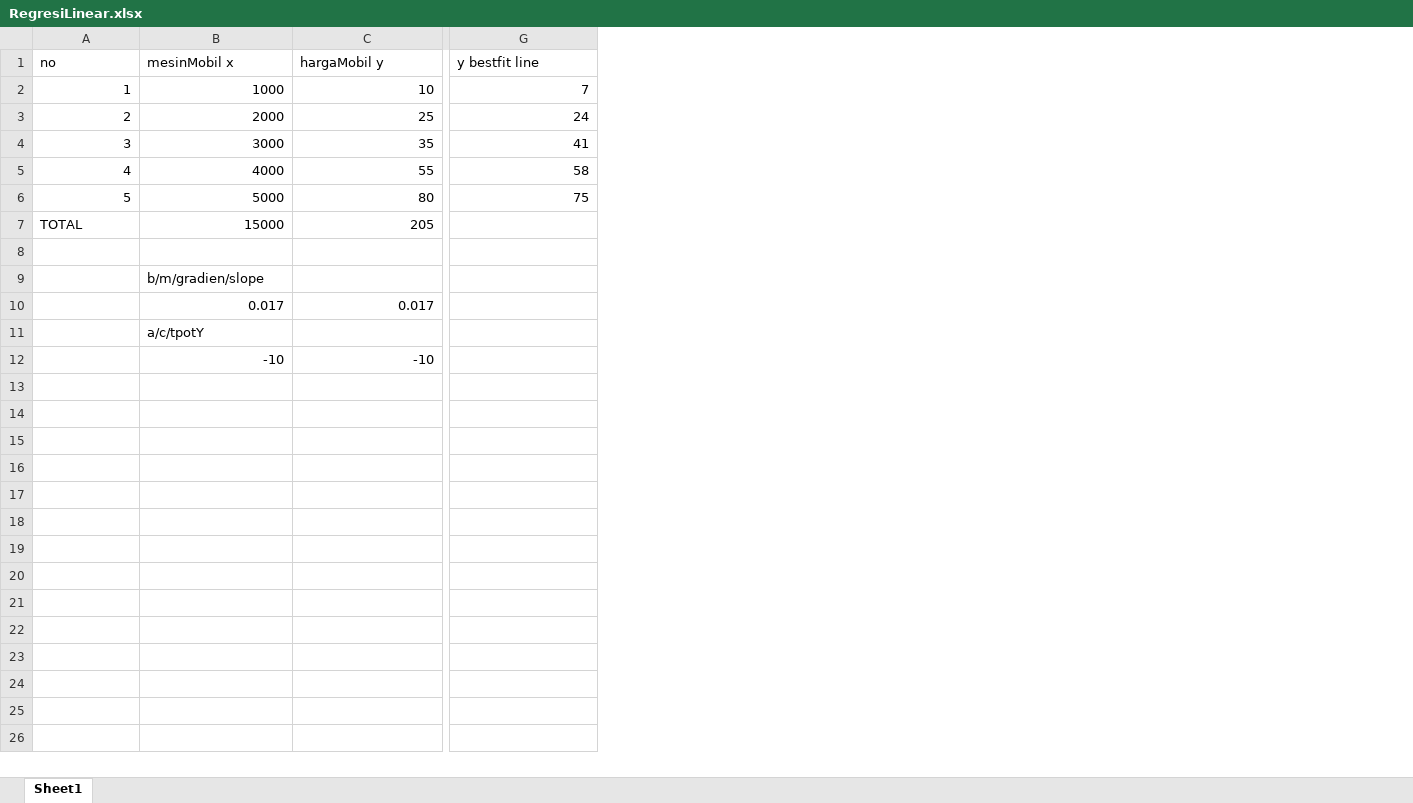
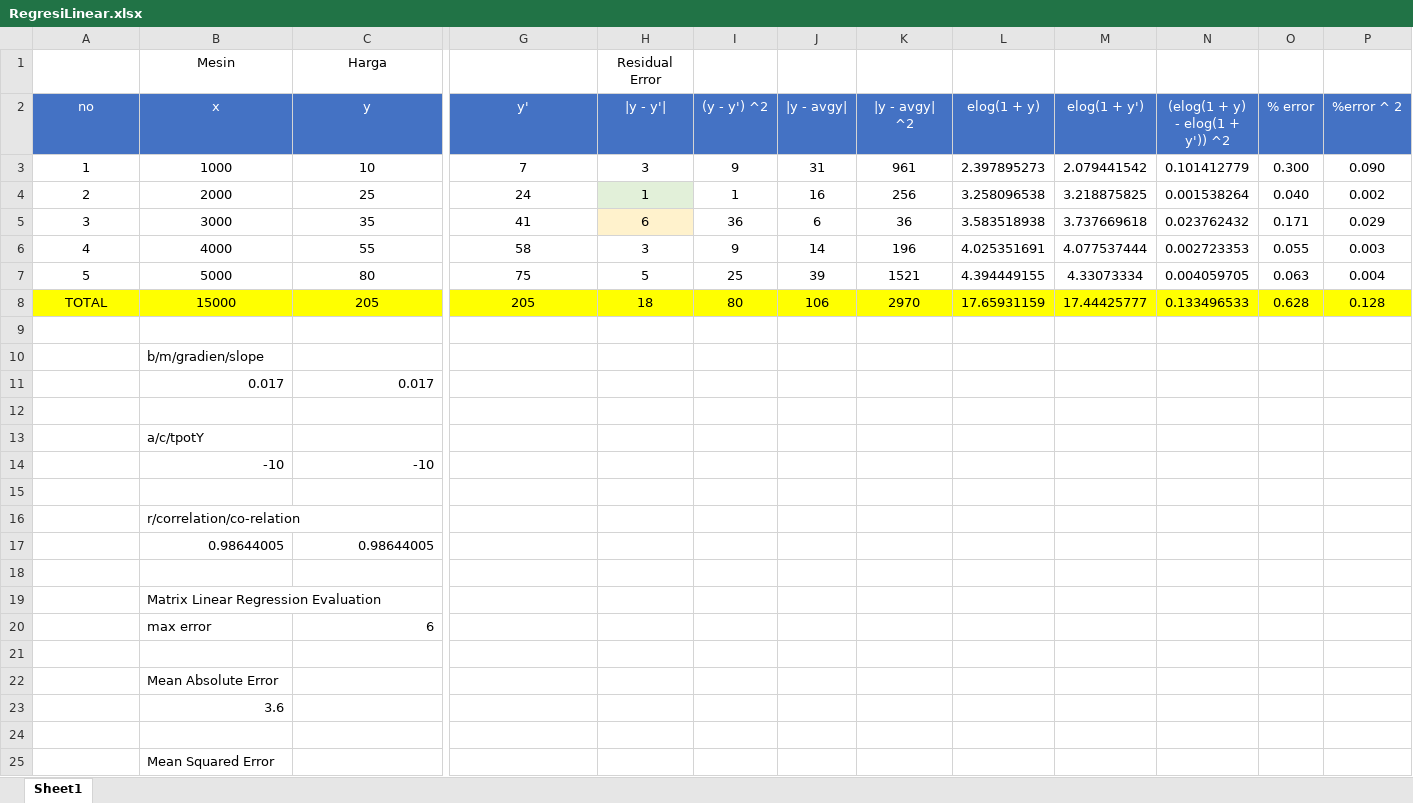
Before and after one commit to apeuta/Modul-3-Purwadhika, an Excel workbook: Day01/RegresiLinear.xlsx, sheet Sheet1, drawn as a sheet; only a part is shown, gaps mark what is left out; values as stored, in another font and other column widths than the file's, no borders; charts and pictures not drawn; addresses are those after the commit; rows hold the shown columns only; the diff covers the shown part only; the diff names each change by its address in the sheet, - before the commit and + after, or states it on an @@ line.

```diff
--- a/Day01/RegresiLinear.xlsx (sheet Sheet1)
+++ b/Day01/RegresiLinear.xlsx (sheet Sheet1)
+column H, rows 2-8: |y - y'| | 3 | 1 | 6 | 3 | 5 | 18
+column I, rows 2-8: (y - y') ^2 | 9 | 1 | 36 | 9 | 25 | 80
+column J, rows 2-8: |y - avgy| | 31 | 16 | 6 | 14 | 39 | 106
+column K, rows 2-8: |y - avgy| ^2 | 961 | 256 | 36 | 196 | 1521 | 2970
+column L, rows 2-8: elog(1 + y) | 2.397895273 | 3.258096538 | 3.583518938 | 4.025351691 | 4.394449155 | 17.65931159
+column M, rows 2-8: elog(1 + y') | 2.079441542 | 3.218875825 | 3.737669618 | 4.077537444 | 4.33073334 | 17.44425777
+column N, rows 2-8: (elog(1 + y) - elog(1 + y')) ^2 | 0.101412779 | 0.001538264 | 0.023762432 | 0.002723353 | 0.004059705 | 0.133496533
+column O, rows 2-8: % error | 0.300 | 0.040 | 0.171 | 0.055 | 0.063 | 0.628
+column P, rows 2-8: %error ^ 2 | 0.090 | 0.002 | 0.029 | 0.003 | 0.004 | 0.128
+row 1:  | Mesin | Harga |  | Residual Error
@@ A2:G2 fill: none → #4472C4, text colour: black → #FFFFFF, alignment: left → center @@
-B2: mesinMobil x
+B2: x
-C2: hargaMobil y
+C2: y
-G2: y bestfit line
+G2: y'
-A3:G7 alignment: right
+A3:G7 alignment: center
-A8:G8 fill: none
+A8:G8 fill: #FFFF00
-A8 alignment: left
+A8 alignment: center
-B8:C8 alignment: right
+B8:C8 alignment: center
-G8: (empty)
+G8: 205
+row 12: (empty)
+row 15: (empty)
+row 16:  | r/correlation/co-relation
+row 17:  | 0.98644005 | 0.98644005
+row 18: (empty)
+row 19:  | Matrix Linear Regression Evaluation
+row 20:  | max error | 6
+row 21: (empty)
+row 22:  | Mean Absolute Error
+row 23:  | 3.6
+row 24: (empty)
+row 25:  | Mean Squared Error
```
Also changed, not shown: 15 added rows and cell formats elsewhere in this sheet, formulas that keep their value, charts or pictures, 9 other files.
